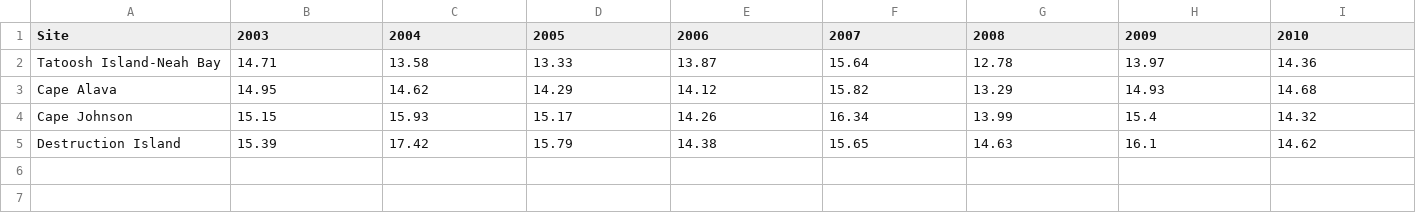
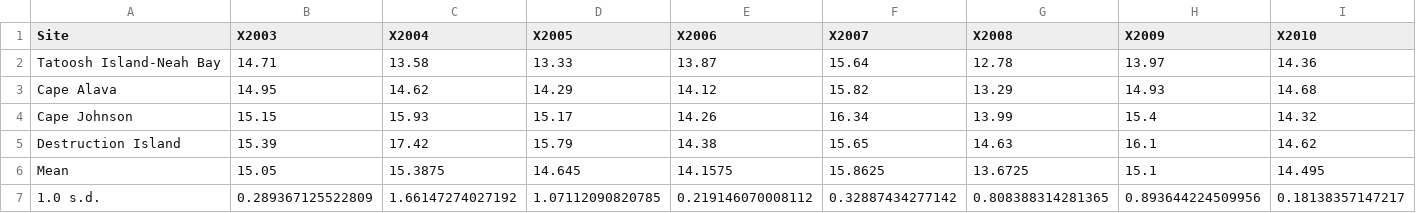
Before and after one commit to nwfsc-cb/OCNMS, a CSV file: Flagstone paper/Plots/SST_year_max.csv, drawn as a sheet; only a part is shown; rows hold the shown columns only; the diff covers the shown part only; the diff names each change by its address in the sheet, - before the commit and + after, or states it on an @@ line.

Commit message:
plot update

```diff
--- a/Flagstone paper/Plots/SST_year_max.csv
+++ b/Flagstone paper/Plots/SST_year_max.csv
-B1: 2003
+B1: X2003
-C1: 2004
+C1: X2004
-D1: 2005
+D1: X2005
-E1: 2006
+E1: X2006
-F1: 2007
+F1: X2007
-G1: 2008
+G1: X2008
-H1: 2009
+H1: X2009
-I1: 2010
+I1: X2010
+row 6: Mean | 15.05 | 15.3875 | 14.645 | 14.1575 | 15.8625 | 13.6725 | 15.1 | 14.495
+row 7: 1.0 s.d. | 0.289367125522809 | 1.66147274027192 | 1.07112090820785 | 0.219146070008112 | 0.32887434277142 | 0.808388314281365 | 0.893644224509956 | 0.18138357147217
```
Also changed, not shown: 11 edited cells elsewhere in this file, Flagstone paper/Plots/SST_year_mean_comparison.csv, 2 other files.
